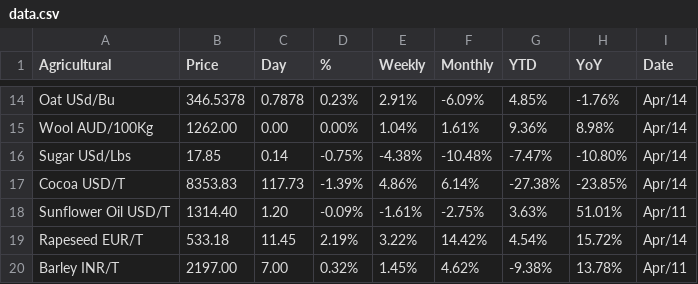
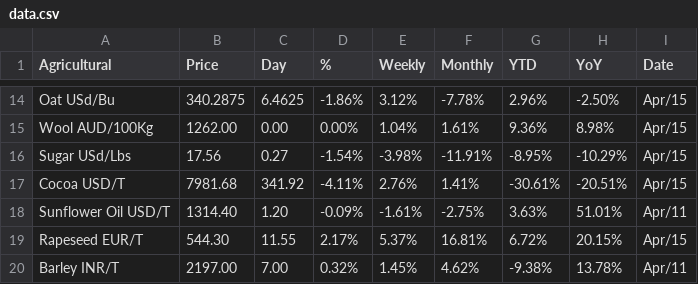
Before and after one commit to iraduyves/Rwacof-Analytics-, a CSV file: data.csv, drawn as a sheet; only a part is shown, gaps mark what is left out; the diff covers the shown part only; the diff names each change by its address in the sheet, - before the commit and + after, or states it on an @@ line.

```diff
--- a/data.csv
+++ b/data.csv
-B14 (Price): 346.5378
+B14 (Price): 340.2875
-C14 (Day): 0.7878
+C14 (Day): 6.4625
-D14 (%): 0.23%
+D14 (%): -1.86%
-E14 (Weekly): 2.91%
+E14 (Weekly): 3.12%
-F14 (Monthly): -6.09%
+F14 (Monthly): -7.78%
-G14 (YTD): 4.85%
+G14 (YTD): 2.96%
-H14 (YoY): -1.76%
+H14 (YoY): -2.50%
-I14:I17 (Date): Apr/14
+I14:I17 (Date): Apr/15
-B16 (Price): 17.85
+B16 (Price): 17.56
-C16 (Day): 0.14
+C16 (Day): 0.27
-D16 (%): -0.75%
+D16 (%): -1.54%
-E16 (Weekly): -4.38%
+E16 (Weekly): -3.98%
-F16 (Monthly): -10.48%
+F16 (Monthly): -11.91%
-G16 (YTD): -7.47%
+G16 (YTD): -8.95%
-H16 (YoY): -10.80%
+H16 (YoY): -10.29%
-B17 (Price): 8353.83
+B17 (Price): 7981.68
-C17 (Day): 117.73
+C17 (Day): 341.92
-D17 (%): -1.39%
+D17 (%): -4.11%
-E17 (Weekly): 4.86%
+E17 (Weekly): 2.76%
-F17 (Monthly): 6.14%
+F17 (Monthly): 1.41%
-G17 (YTD): -27.38%
+G17 (YTD): -30.61%
-H17 (YoY): -23.85%
+H17 (YoY): -20.51%
-B19 (Price): 533.18
+B19 (Price): 544.30
-C19 (Day): 11.45
+C19 (Day): 11.55
-D19 (%): 2.19%
+D19 (%): 2.17%
-E19 (Weekly): 3.22%
+E19 (Weekly): 5.37%
-F19 (Monthly): 14.42%
+F19 (Monthly): 16.81%
-G19 (YTD): 4.54%
+G19 (YTD): 6.72%
-H19 (YoY): 15.72%
+H19 (YoY): 20.15%
-I19 (Date): Apr/14
+I19 (Date): Apr/15
```
Also changed, not shown: 115 edited cells elsewhere in this file, 1 other file.
